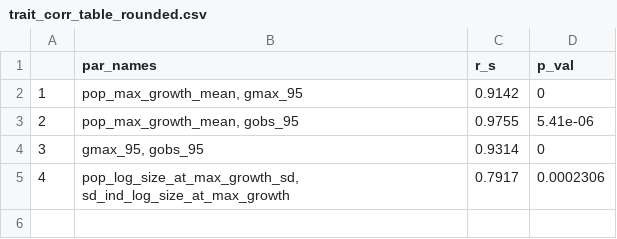
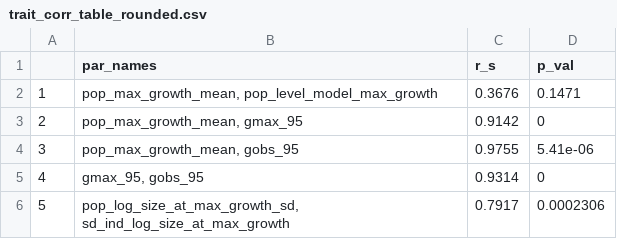
Before and after one commit to Tess-LaCoil/hmde-multispecies, a CSV file: output/data/trait_corr_table_rounded.csv, drawn as a sheet.

```diff
--- a/output/data/trait_corr_table_rounded.csv
+++ b/output/data/trait_corr_table_rounded.csv
@@ -1,5 +1,6 @@
 "","par_names","r_s","p_val"
-"1","pop_max_growth_mean, gmax_95",0.9142,0
-"2","pop_max_growth_mean, gobs_95",0.9755,5.41e-06
-"3","gmax_95, gobs_95",0.9314,0
-"4","pop_log_size_at_max_growth_sd, sd_ind_log_size_at_max_growth",0.7917,0.0002306
+"1","pop_max_growth_mean, pop_level_model_max_growth",0.3676,0.1471
+"2","pop_max_growth_mean, gmax_95",0.9142,0
+"3","pop_max_growth_mean, gobs_95",0.9755,5.41e-06
+"4","gmax_95, gobs_95",0.9314,0
+"5","pop_log_size_at_max_growth_sd, sd_ind_log_size_at_max_growth",0.7917,0.0002306
```
Also changed, not shown: output/data/trait_corr_table.csv, 1 other file.
